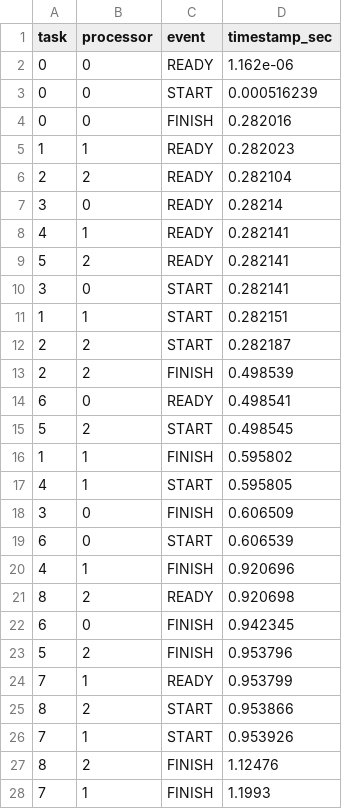
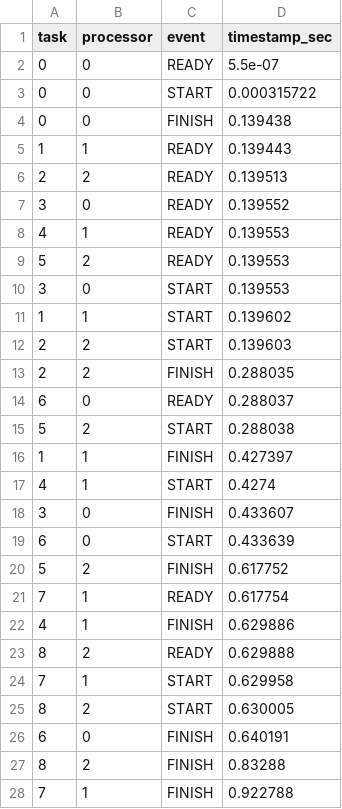
Before and after one commit to Cheetos-gif/heft-sim, a CSV file: out/naive_calibrated.csv, drawn as a sheet; only a part is shown; the diff covers the shown part only.

```diff
--- a/out/naive_calibrated.csv
+++ b/out/naive_calibrated.csv
@@ -1,28 +1,28 @@
 task,processor,event,timestamp_sec
-0,0,READY,1.162e-06
-0,0,START,0.000516239
-0,0,FINISH,0.282016
-1,1,READY,0.282023
-2,2,READY,0.282104
-3,0,READY,0.28214
-4,1,READY,0.282141
-5,2,READY,0.282141
-3,0,START,0.282141
-1,1,START,0.282151
-2,2,START,0.282187
-2,2,FINISH,0.498539
-6,0,READY,0.498541
-5,2,START,0.498545
-1,1,FINISH,0.595802
-4,1,START,0.595805
-3,0,FINISH,0.606509
-6,0,START,0.606539
-4,1,FINISH,0.920696
-8,2,READY,0.920698
-6,0,FINISH,0.942345
-5,2,FINISH,0.953796
-7,1,READY,0.953799
-8,2,START,0.953866
-7,1,START,0.953926
-8,2,FINISH,1.12476
-7,1,FINISH,1.1993
+0,0,READY,5.5e-07
+0,0,START,0.000315722
+0,0,FINISH,0.139438
+1,1,READY,0.139443
+2,2,READY,0.139513
+3,0,READY,0.139552
+4,1,READY,0.139553
+5,2,READY,0.139553
+3,0,START,0.139553
+1,1,START,0.139602
+2,2,START,0.139603
+2,2,FINISH,0.288035
+6,0,READY,0.288037
+5,2,START,0.288038
+1,1,FINISH,0.427397
+4,1,START,0.4274
+3,0,FINISH,0.433607
+6,0,START,0.433639
+5,2,FINISH,0.617752
+7,1,READY,0.617754
+4,1,FINISH,0.629886
+8,2,READY,0.629888
+7,1,START,0.629958
+8,2,START,0.630005
+6,0,FINISH,0.640191
+8,2,FINISH,0.83288
+7,1,FINISH,0.922788
```
Also changed, not shown: 3 edited cells elsewhere in this file, out/HEFT.csv, out/cheft_calibrated.csv, 14 other files.
